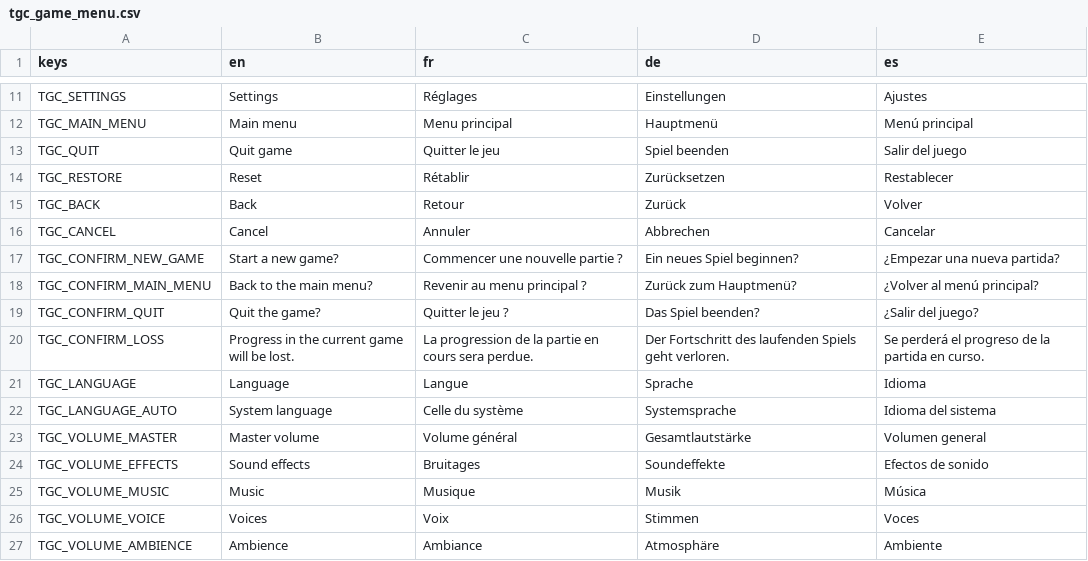
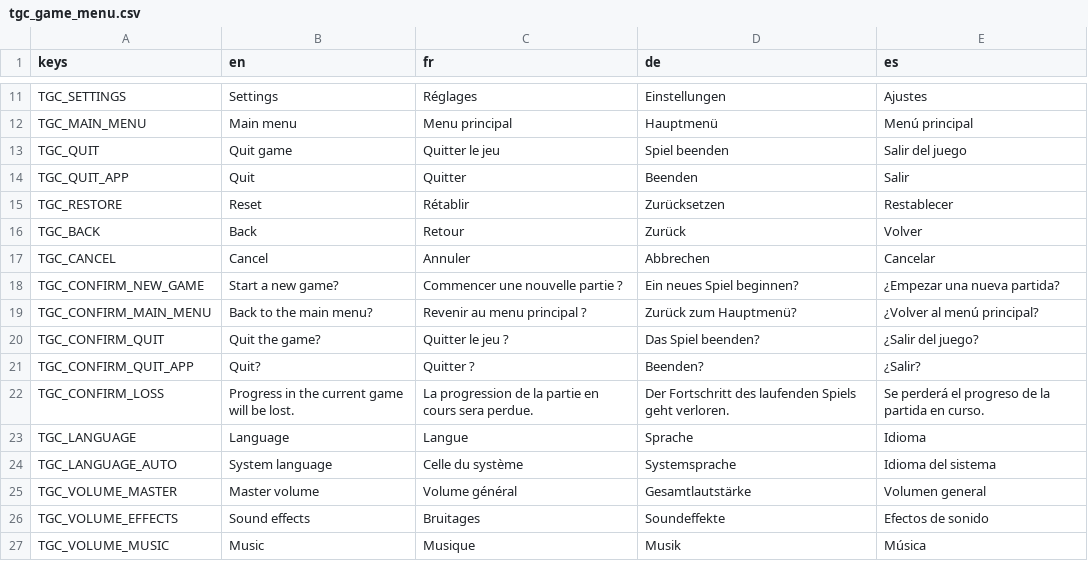
Before and after one commit to TheGameCraftsman1971/tgc-game-menu, a CSV file: addons/tgc_game_menu/i18n/tgc_game_menu.csv, drawn as a sheet; only a part is shown, gaps mark what is left out; the shorter side is filled out with more unchanged rows.

```diff
--- a/addons/tgc_game_menu/i18n/tgc_game_menu.csv
+++ b/addons/tgc_game_menu/i18n/tgc_game_menu.csv
@@ -13,2 +13,3 @@ TGC_MAIN_MENU,Main menu,Menu principal,Hauptmenü,Menú principal
 TGC_QUIT,Quit game,Quitter le jeu,Spiel beenden,Salir del juego
+TGC_QUIT_APP,Quit,Quitter,Beenden,Salir
 TGC_RESTORE,Reset,Rétablir,Zurücksetzen,Restablecer
@@ -19,2 +20,3 @@ TGC_CONFIRM_MAIN_MENU,Back to the main menu?,Revenir au menu principal ?,Zurück
 TGC_CONFIRM_QUIT,Quit the game?,Quitter le jeu ?,Das Spiel beenden?,¿Salir del juego?
+TGC_CONFIRM_QUIT_APP,Quit?,Quitter ?,Beenden?,¿Salir?
 TGC_CONFIRM_LOSS,Progress in the current game will be lost.,La progression de la partie en cours sera perdue.,Der Fortschritt des laufenden Spiels geht verloren.,Se perderá el progreso de la partida en curso.
```
Also changed, not shown: 5 other files.
